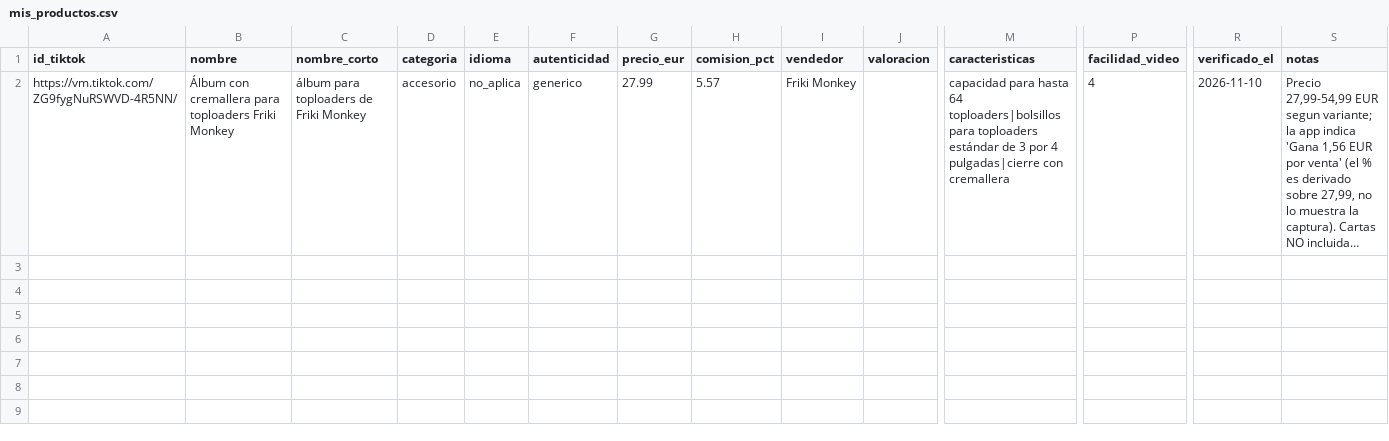
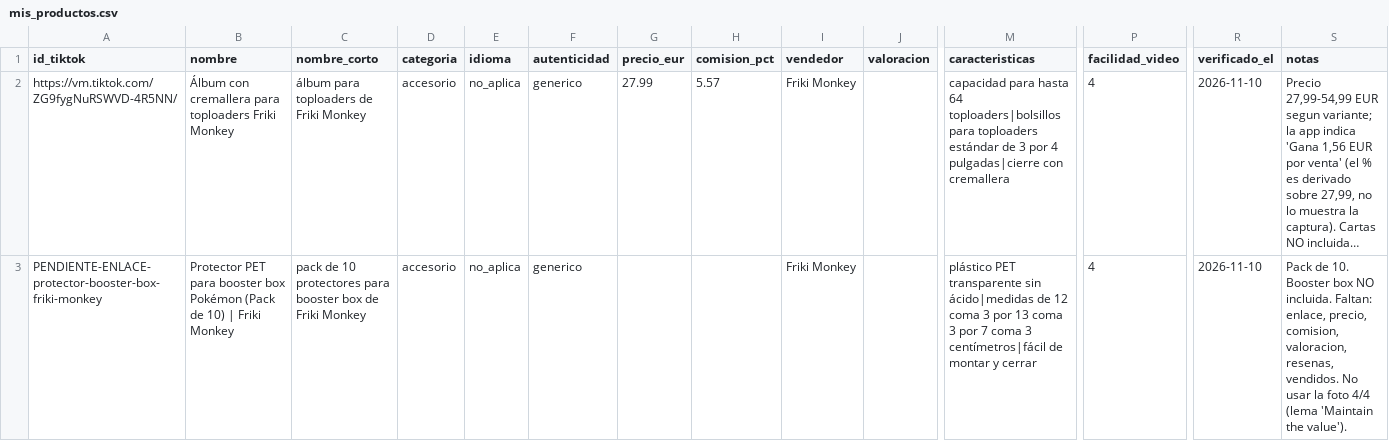
Before and after one commit to guuuti17/guia-terminal-linux-en-windows-con-wsl, a CSV file: pokemon-tcg-shop/productos/mis_productos.csv, drawn as a sheet; only a part is shown, gaps mark what is left out; long unchanged cells end in …; rows hold the shown columns only; the diff names each change by its address in the sheet, - before the commit and + after, or states it on an @@ line.

```diff
--- a/pokemon-tcg-shop/productos/mis_productos.csv
+++ b/pokemon-tcg-shop/productos/mis_productos.csv
+row 3: PENDIENTE-ENLACE-protector-booster-box-friki-monkey | Protector PET para booster box Pokémon (Pack de 10) | Friki Monkey | pack de 10 protectores para booster box de Friki Monkey | accesorio | no_aplica | generico |  |  | Friki Monkey |  | plástico PET transparente sin ácido|medidas de 12 coma 3 por 13 coma 3 por 7 coma 3 centímetros|fácil de montar y cerrar | 4 | 2026-11-10 | Pack de 10. Booster box NO incluida. Faltan: enlace, precio, comision, valoracion, resenas, vendidos. No usar la foto 4/4 (lema 'Maintain the value').
```
